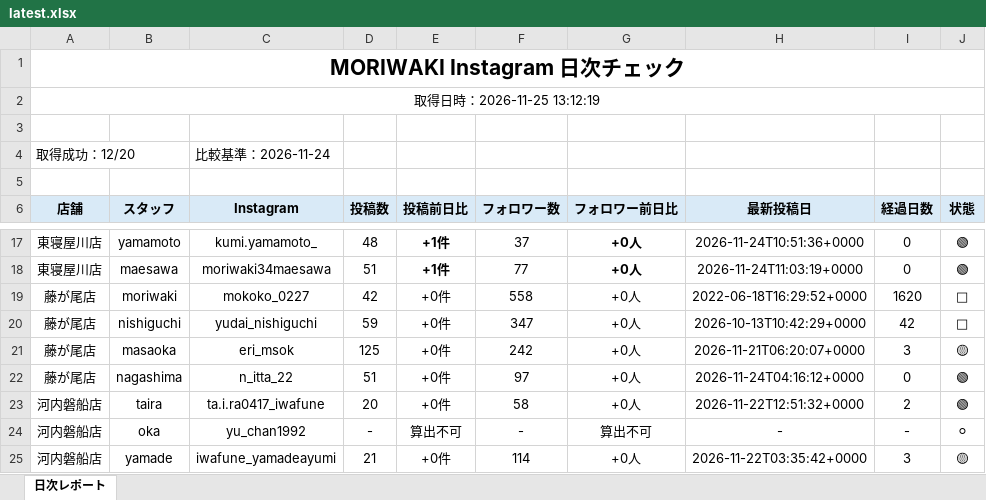
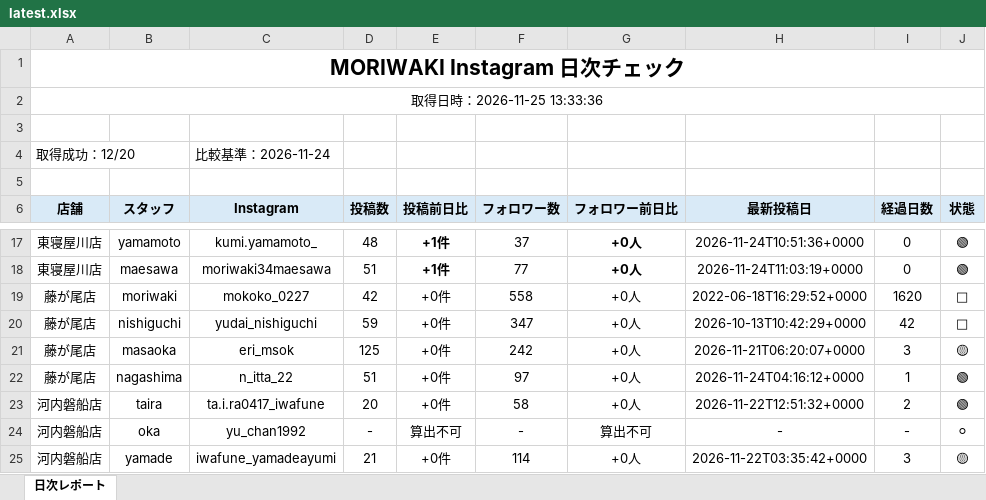
Before and after one commit to tatsuya20100530-cell/-MORIWAKI, an Excel workbook: instagram-daily-checker/reports/latest.xlsx, sheet 日次レポート, drawn as a sheet; only a part is shown, gaps mark what is left out; values as stored, in another font and other column widths than the file's, no borders; the diff names each change by its address in the sheet, - before the commit and + after, or states it on an @@ line.

```diff
--- a/instagram-daily-checker/reports/latest.xlsx (sheet 日次レポート)
+++ b/instagram-daily-checker/reports/latest.xlsx (sheet 日次レポート)
-A2 (店舗): 取得日時：2026-11-25 13:12:19
+A2 (店舗): 取得日時：2026-11-25 13:33:36
-I22 (経過日数): 0
+I22 (経過日数): 1
```
Also changed, not shown: instagram-daily-checker/reports/2026-11-25.xlsx, 5 other files.
